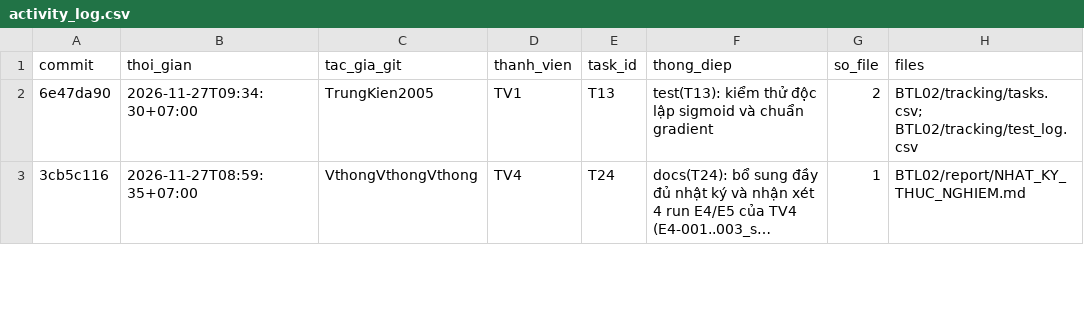
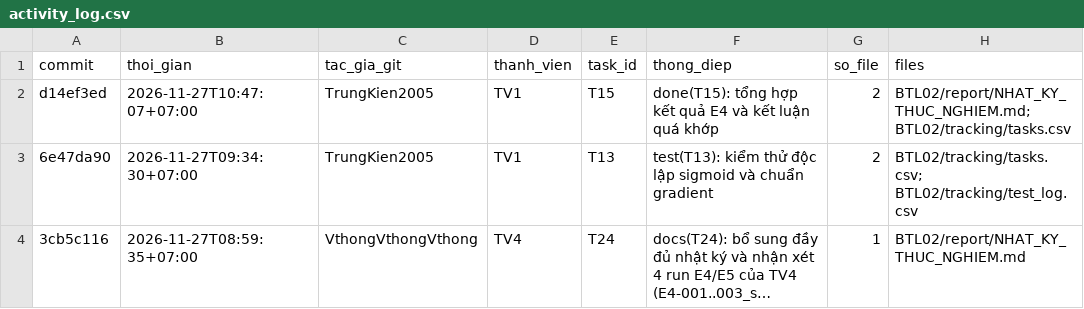
Before and after one commit to lpnHai2005/DeepLearning_Group, a CSV file: BTL02/tracking/activity_log.csv, drawn as a sheet; only a part is shown; long unchanged cells end in …; the diff names each change by its address in the sheet, - before the commit and + after, or states it on an @@ line.

```diff
--- a/BTL02/tracking/activity_log.csv
+++ b/BTL02/tracking/activity_log.csv
+row 2: d14ef3ed | 2026-11-27T10:47:07+07:00 | TrungKien2005 | TV1 | T15 | done(T15): tổng hợp kết quả E4 và kết luận quá khớp | 2 | BTL02/report/NHAT_KY_THUC_NGHIEM.md; BTL02/tracking/tasks.csv
```
